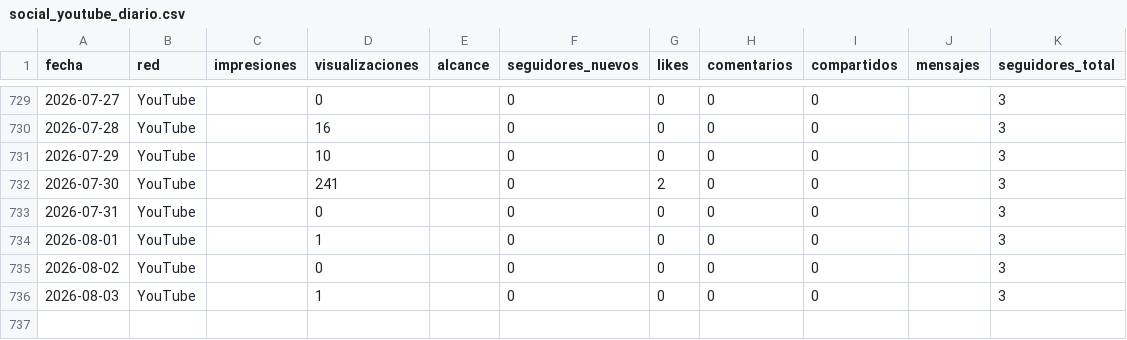
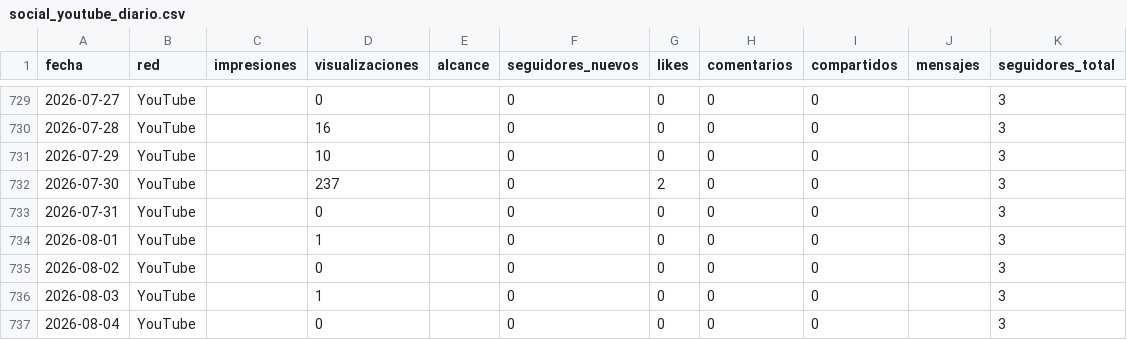
Before and after one commit to WeRise-ESP/dashboard-reversal, a CSV file: data/historico_social/social_youtube_diario.csv, drawn as a sheet; only a part is shown, gaps mark what is left out.

```diff
--- a/data/historico_social/social_youtube_diario.csv
+++ b/data/historico_social/social_youtube_diario.csv
@@ -731,3 +731,3 @@ fecha,red,impresiones,visualizaciones,alcance,seguidores_nuevos,likes,comentario
 2026-07-29,YouTube,,10,,0,0,0,0,,3
-2026-07-30,YouTube,,241,,0,2,0,0,,3
+2026-07-30,YouTube,,237,,0,2,0,0,,3
 2026-07-31,YouTube,,0,,0,0,0,0,,3
@@ -736 +736,2 @@ fecha,red,impresiones,visualizaciones,alcance,seguidores_nuevos,likes,comentario
 2026-08-03,YouTube,,1,,0,0,0,0,,3
+2026-08-04,YouTube,,0,,0,0,0,0,,3
```
Also changed, not shown: data/historico_social/social_facebook_diario.csv, data/historico_social/social_instagram_demografia.csv, 3 other files.
